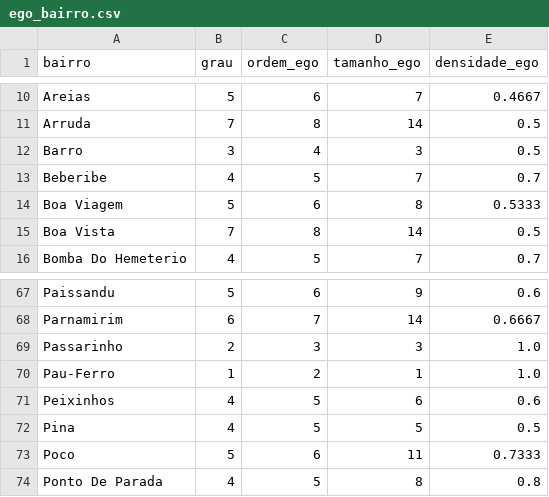
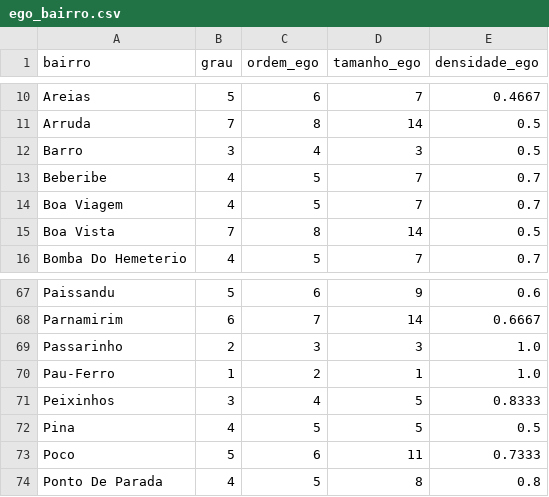
Before and after one commit to andrecastrom06/Grafos, a CSV file: parte1/out/ego_bairro.csv, drawn as a sheet; only a part is shown, gaps mark what is left out.

```diff
--- a/parte1/out/ego_bairro.csv
+++ b/parte1/out/ego_bairro.csv
@@ -13,3 +13,3 @@ Barro,3,4,3,0.5
 Beberibe,4,5,7,0.7
-Boa Viagem,5,6,8,0.5333
+Boa Viagem,4,5,7,0.7
 Boa Vista,7,8,14,0.5
@@ -70,3 +70,3 @@ Passarinho,2,3,3,1.0
 Pau-Ferro,1,2,1,1.0
-Peixinhos,4,5,6,0.6
+Peixinhos,3,4,5,0.8333
 Pina,4,5,5,0.5
```
Also changed, not shown: parte1/data/adjacencias_bairros.csv, parte1/out/distancias_enderecos.csv, 3 other files.
